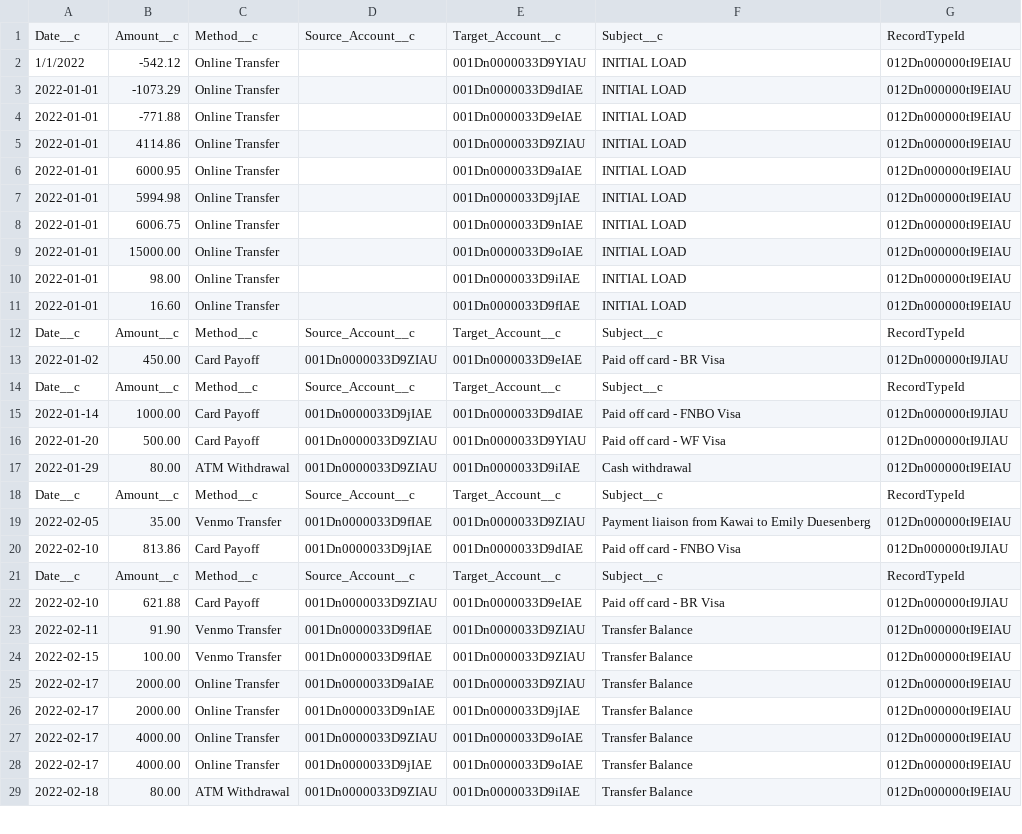
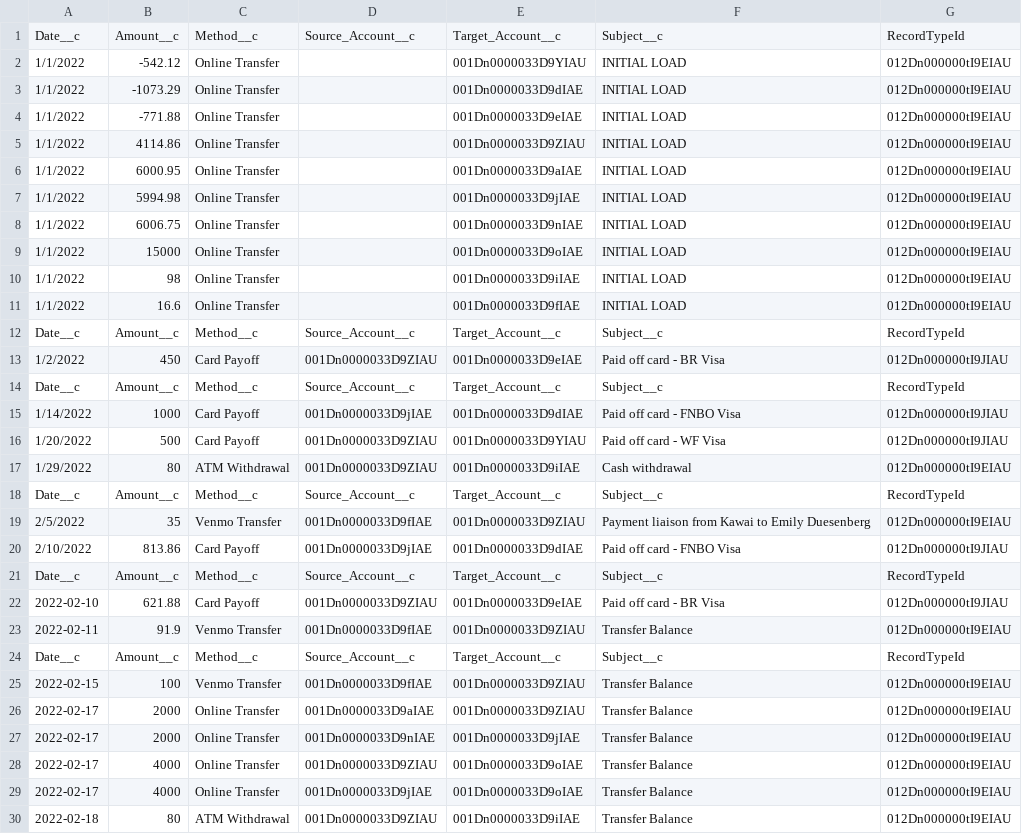
Before and after one commit to jdrussett/MyLedgerProject, a CSV file: data/2022Transfers.csv, drawn as a sheet; only a part is shown; the diff covers the shown part only.

```diff
--- a/data/2022Transfers.csv
+++ b/data/2022Transfers.csv
@@ -2,28 +2,29 @@ Date__c,Amount__c,Method__c,Source_Account__c,Target_Account__c,Subject__c,Recor
 1/1/2022,-542.12,Online Transfer,,001Dn0000033D9YIAU,INITIAL LOAD,012Dn000000tI9EIAU
-2022-01-01,-1073.29,Online Transfer,,001Dn0000033D9dIAE,INITIAL LOAD,012Dn000000tI9EIAU
-2022-01-01,-771.88,Online Transfer,,001Dn0000033D9eIAE,INITIAL LOAD,012Dn000000tI9EIAU
-2022-01-01,4114.86,Online Transfer,,001Dn0000033D9ZIAU,INITIAL LOAD,012Dn000000tI9EIAU
-2022-01-01,6000.95,Online Transfer,,001Dn0000033D9aIAE,INITIAL LOAD,012Dn000000tI9EIAU
-2022-01-01,5994.98,Online Transfer,,001Dn0000033D9jIAE,INITIAL LOAD,012Dn000000tI9EIAU
-2022-01-01,6006.75,Online Transfer,,001Dn0000033D9nIAE,INITIAL LOAD,012Dn000000tI9EIAU
-2022-01-01,15000.00,Online Transfer,,001Dn0000033D9oIAE,INITIAL LOAD,012Dn000000tI9EIAU
-2022-01-01,98.00,Online Transfer,,001Dn0000033D9iIAE,INITIAL LOAD,012Dn000000tI9EIAU
-2022-01-01,16.60,Online Transfer,,001Dn0000033D9fIAE,INITIAL LOAD,012Dn000000tI9EIAU
+1/1/2022,-1073.29,Online Transfer,,001Dn0000033D9dIAE,INITIAL LOAD,012Dn000000tI9EIAU
+1/1/2022,-771.88,Online Transfer,,001Dn0000033D9eIAE,INITIAL LOAD,012Dn000000tI9EIAU
+1/1/2022,4114.86,Online Transfer,,001Dn0000033D9ZIAU,INITIAL LOAD,012Dn000000tI9EIAU
+1/1/2022,6000.95,Online Transfer,,001Dn0000033D9aIAE,INITIAL LOAD,012Dn000000tI9EIAU
+1/1/2022,5994.98,Online Transfer,,001Dn0000033D9jIAE,INITIAL LOAD,012Dn000000tI9EIAU
+1/1/2022,6006.75,Online Transfer,,001Dn0000033D9nIAE,INITIAL LOAD,012Dn000000tI9EIAU
+1/1/2022,15000,Online Transfer,,001Dn0000033D9oIAE,INITIAL LOAD,012Dn000000tI9EIAU
+1/1/2022,98,Online Transfer,,001Dn0000033D9iIAE,INITIAL LOAD,012Dn000000tI9EIAU
+1/1/2022,16.6,Online Transfer,,001Dn0000033D9fIAE,INITIAL LOAD,012Dn000000tI9EIAU
 Date__c,Amount__c,Method__c,Source_Account__c,Target_Account__c,Subject__c,RecordTypeId
-2022-01-02,450.00,Card Payoff,001Dn0000033D9ZIAU,001Dn0000033D9eIAE,Paid off card - BR Visa,012Dn000000tI9JIAU
+1/2/2022,450,Card Payoff,001Dn0000033D9ZIAU,001Dn0000033D9eIAE,Paid off card - BR Visa,012Dn000000tI9JIAU
 Date__c,Amount__c,Method__c,Source_Account__c,Target_Account__c,Subject__c,RecordTypeId
-2022-01-14,1000.00,Card Payoff,001Dn0000033D9jIAE,001Dn0000033D9dIAE,Paid off card - FNBO Visa,012Dn000000tI9JIAU
-2022-01-20,500.00,Card Payoff,001Dn0000033D9ZIAU,001Dn0000033D9YIAU,Paid off card - WF Visa,012Dn000000tI9JIAU
-2022-01-29,80.00,ATM Withdrawal,001Dn0000033D9ZIAU,001Dn0000033D9iIAE,Cash withdrawal,012Dn000000tI9EIAU
+1/14/2022,1000,Card Payoff,001Dn0000033D9jIAE,001Dn0000033D9dIAE,Paid off card - FNBO Visa,012Dn000000tI9JIAU
+1/20/2022,500,Card Payoff,001Dn0000033D9ZIAU,001Dn0000033D9YIAU,Paid off card - WF Visa,012Dn000000tI9JIAU
+1/29/2022,80,ATM Withdrawal,001Dn0000033D9ZIAU,001Dn0000033D9iIAE,Cash withdrawal,012Dn000000tI9EIAU
 Date__c,Amount__c,Method__c,Source_Account__c,Target_Account__c,Subject__c,RecordTypeId
-2022-02-05,35.00,Venmo Transfer,001Dn0000033D9fIAE,001Dn0000033D9ZIAU,Payment liaison from Kawai to Emily Duesenberg,012Dn000000tI9EIAU
-2022-02-10,813.86,Card Payoff,001Dn0000033D9jIAE,001Dn0000033D9dIAE,Paid off card - FNBO Visa,012Dn000000tI9JIAU
+2/5/2022,35,Venmo Transfer,001Dn0000033D9fIAE,001Dn0000033D9ZIAU,Payment liaison from Kawai to Emily Duesenberg,012Dn000000tI9EIAU
+2/10/2022,813.86,Card Payoff,001Dn0000033D9jIAE,001Dn0000033D9dIAE,Paid off card - FNBO Visa,012Dn000000tI9JIAU
 Date__c,Amount__c,Method__c,Source_Account__c,Target_Account__c,Subject__c,RecordTypeId
 2022-02-10,621.88,Card Payoff,001Dn0000033D9ZIAU,001Dn0000033D9eIAE,Paid off card - BR Visa,012Dn000000tI9JIAU
-2022-02-11,91.90,Venmo Transfer,001Dn0000033D9fIAE,001Dn0000033D9ZIAU,Transfer Balance,012Dn000000tI9EIAU
-2022-02-15,100.00,Venmo Transfer,001Dn0000033D9fIAE,001Dn0000033D9ZIAU,Transfer Balance,012Dn000000tI9EIAU
-2022-02-17,2000.00,Online Transfer,001Dn0000033D9aIAE,001Dn0000033D9ZIAU,Transfer Balance,012Dn000000tI9EIAU
-2022-02-17,2000.00,Online Transfer,001Dn0000033D9nIAE,001Dn0000033D9jIAE,Transfer Balance,012Dn000000tI9EIAU
-2022-02-17,4000.00,Online Transfer,001Dn0000033D9ZIAU,001Dn0000033D9oIAE,Transfer Balance,012Dn000000tI9EIAU
-2022-02-17,4000.00,Online Transfer,001Dn0000033D9jIAE,001Dn0000033D9oIAE,Transfer Balance,012Dn000000tI9EIAU
-2022-02-18,80.00,ATM Withdrawal,001Dn0000033D9ZIAU,001Dn0000033D9iIAE,Transfer Balance,012Dn000000tI9EIAU
+2022-02-11,91.9,Venmo Transfer,001Dn0000033D9fIAE,001Dn0000033D9ZIAU,Transfer Balance,012Dn000000tI9EIAU
+Date__c,Amount__c,Method__c,Source_Account__c,Target_Account__c,Subject__c,RecordTypeId
+2022-02-15,100,Venmo Transfer,001Dn0000033D9fIAE,001Dn0000033D9ZIAU,Transfer Balance,012Dn000000tI9EIAU
+2022-02-17,2000,Online Transfer,001Dn0000033D9aIAE,001Dn0000033D9ZIAU,Transfer Balance,012Dn000000tI9EIAU
+2022-02-17,2000,Online Transfer,001Dn0000033D9nIAE,001Dn0000033D9jIAE,Transfer Balance,012Dn000000tI9EIAU
+2022-02-17,4000,Online Transfer,001Dn0000033D9ZIAU,001Dn0000033D9oIAE,Transfer Balance,012Dn000000tI9EIAU
+2022-02-17,4000,Online Transfer,001Dn0000033D9jIAE,001Dn0000033D9oIAE,Transfer Balance,012Dn000000tI9EIAU
+2022-02-18,80,ATM Withdrawal,001Dn0000033D9ZIAU,001Dn0000033D9iIAE,Transfer Balance,012Dn000000tI9EIAU
```
Also changed, not shown: 3 added rows and 54 edited cells elsewhere in this file, 3 other files.
